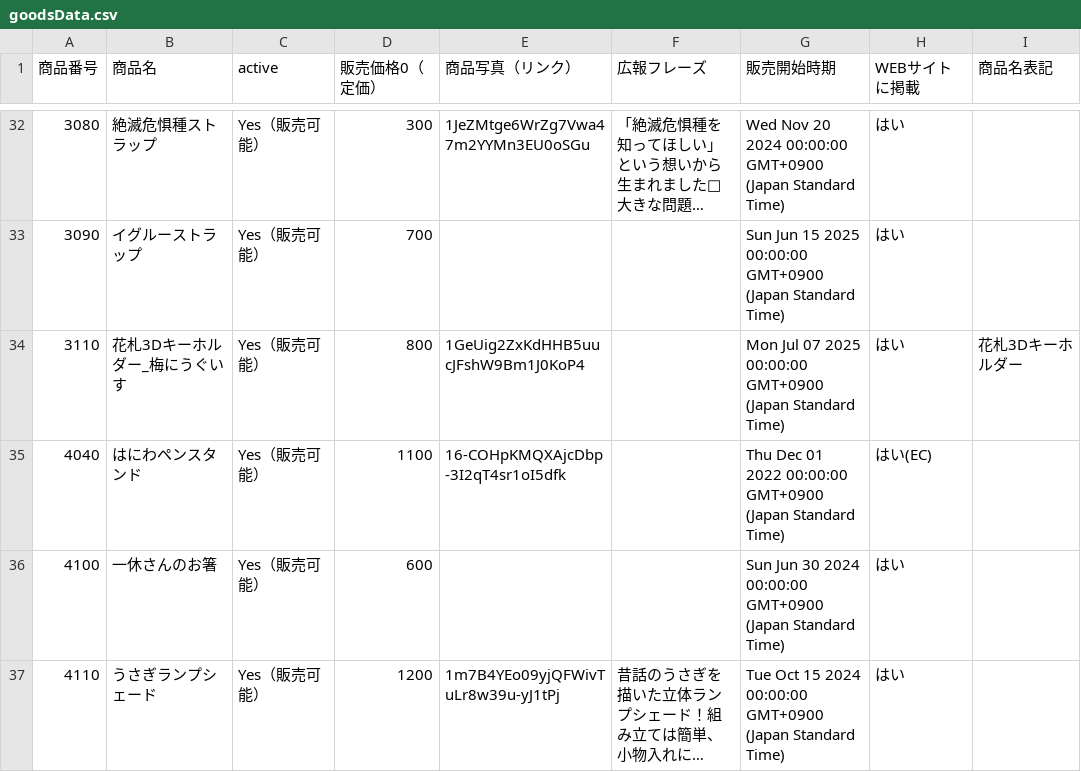
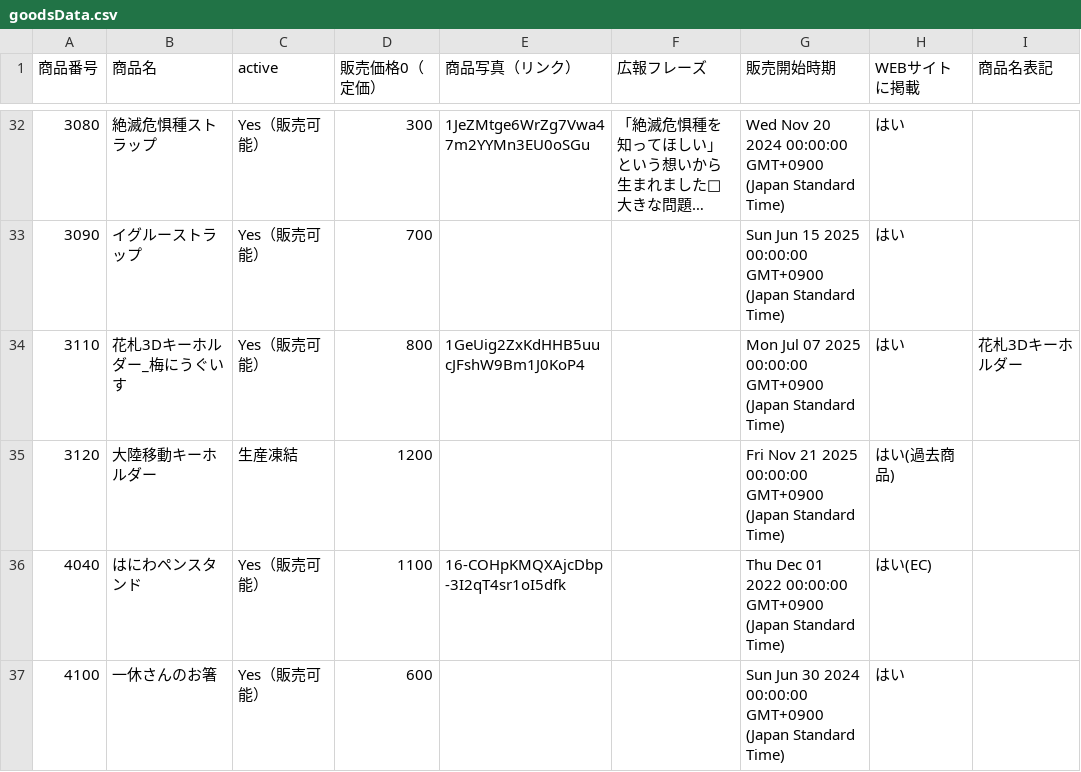
Before and after one commit to KyoudaiKobo/KyoudaiKobo.github.io, a CSV file: goodsData.csv, drawn as a sheet; only a part is shown, gaps mark what is left out; the shorter side is filled out with more unchanged rows; long unchanged cells end in …; the diff names each change by its address in the sheet, - before the commit and + after, or states it on an @@ line.

Commit message:
Update spreadsheet data 2026-04-15T14:02:04.803Z

```diff
--- a/goodsData.csv
+++ b/goodsData.csv
+row 35: 3120 | 大陸移動キーホルダー | 生産凍結 | 1200 |  |  | Fri Nov 21 2025 00:00:00 GMT+0900 (Japan Standard Time) | はい(過去商品)
```
